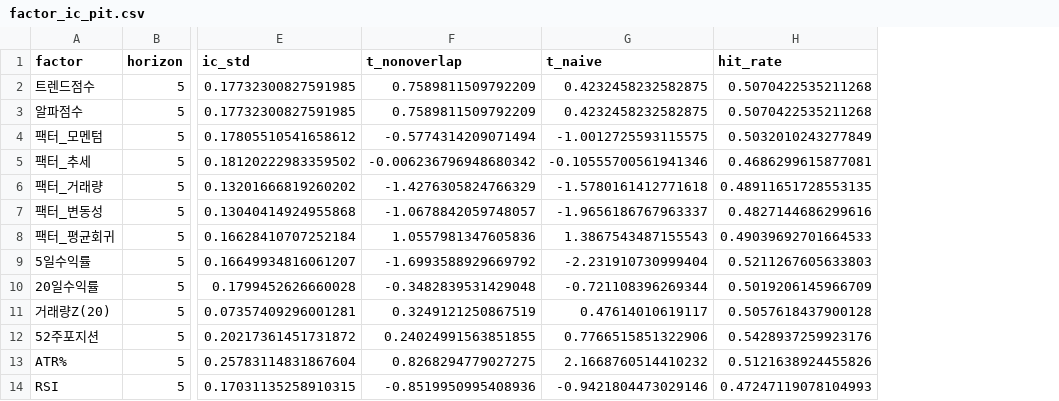
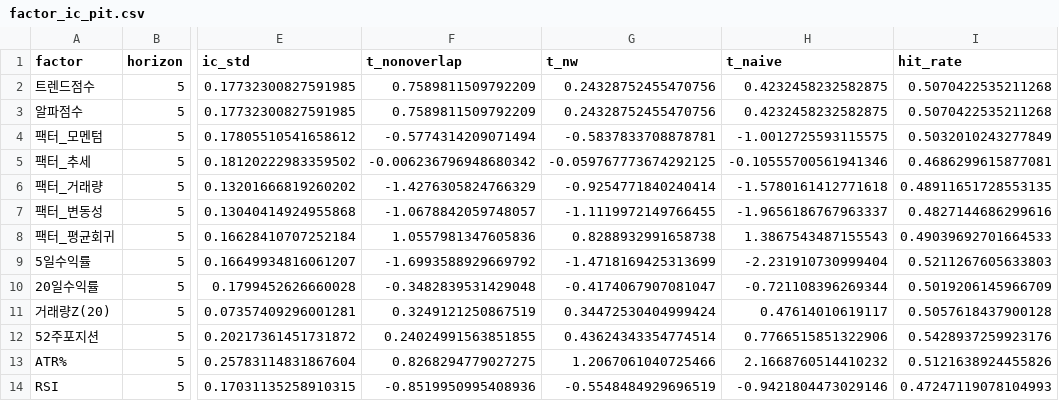
Before and after one commit to sean-ccho/Project_1, a CSV file: docs/quant_improvement/tier3/factor_ic_pit.csv, drawn as a sheet; only a part is shown, gaps mark what is left out; the diff names each change by its address in the sheet, - before the commit and + after, or states it on an @@ line.

```diff
--- a/docs/quant_improvement/tier3/factor_ic_pit.csv
+++ b/docs/quant_improvement/tier3/factor_ic_pit.csv
+column G (t_nw), rows 2-14: 0.24328752455470756 | 0.24328752455470756 | -0.5837833708878781 | -0.059767773674292125 | -0.9254771840240414 | -1.1119972149766455 | 0.8288932991658738 | -1.4718169425313699 | -0.4174067907081047 | 0.34472530404999424 | 0.43624343354774514 | 1.2067061040725466 | -0.5548484929696519
```
Also changed, not shown: docs/quant_improvement/tier3/composite_pit.csv, docs/quant_improvement/tier3/composite_px10y.csv, 8 other files.
